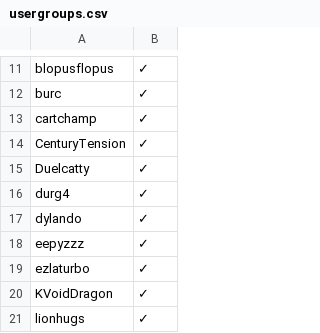
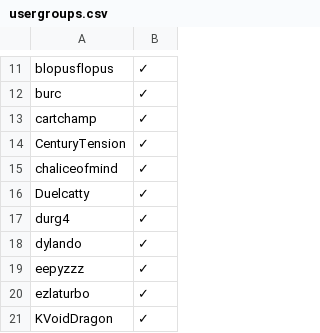
Before and after one commit to noelcerulean/pokemon-showdown, a CSV file: config/usergroups.csv, drawn as a sheet; only a part is shown, gaps mark what is left out; the shorter side is filled out with more unchanged rows; the diff names each change by its address in the sheet, - before the commit and + after, or states it on an @@ line.

```diff
--- a/config/usergroups.csv
+++ b/config/usergroups.csv
+row 15: chaliceofmind | ✓
```
Also changed, not shown: 1 other file.
